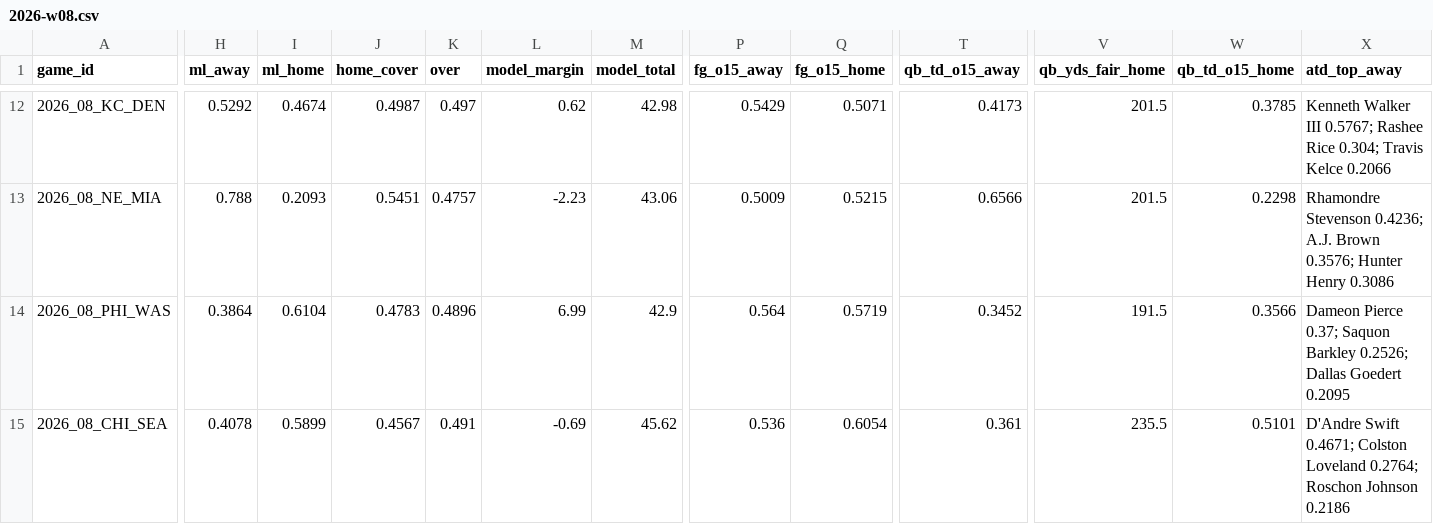
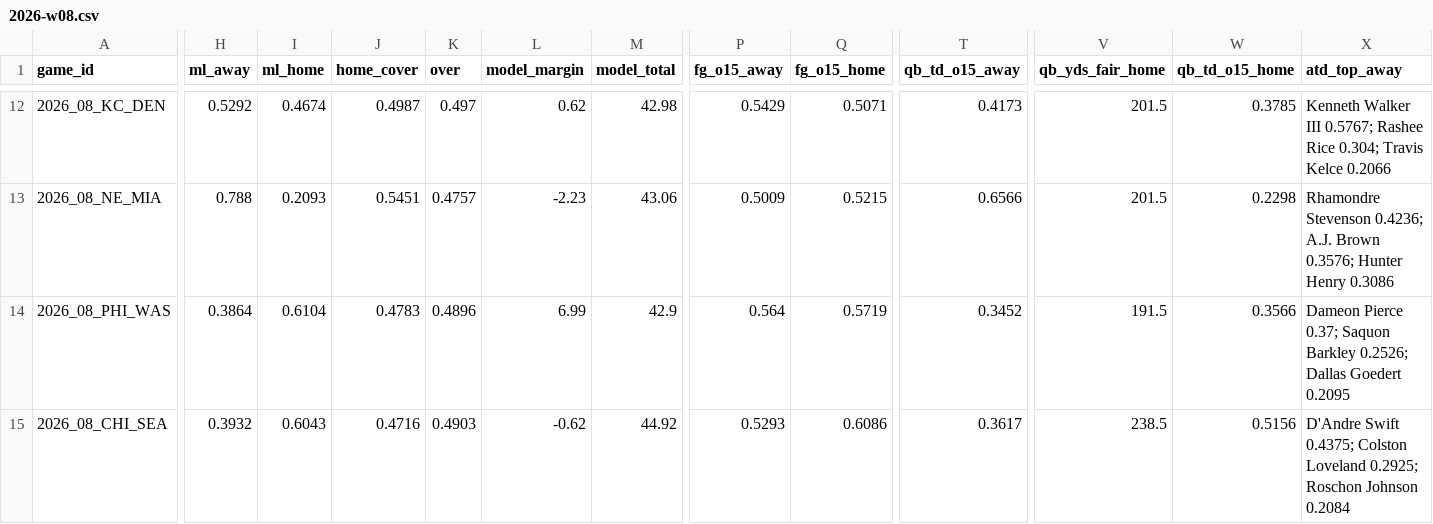
Before and after one commit to Moneyg604/nhl-early-goal, a CSV file: docs/nfl/weeks/2026-w08.csv, drawn as a sheet; only a part is shown, gaps mark what is left out; the diff covers the shown part only; the diff names each change by its address in the sheet, - before the commit and + after, or states it on an @@ line.

```diff
--- a/docs/nfl/weeks/2026-w08.csv
+++ b/docs/nfl/weeks/2026-w08.csv
-H15 (ml_away): 0.4078
+H15 (ml_away): 0.3932
-I15 (ml_home): 0.5899
+I15 (ml_home): 0.6043
-J15 (home_cover): 0.4567
+J15 (home_cover): 0.4716
-K15 (over): 0.491
+K15 (over): 0.4903
-L15 (model_margin): -0.69
+L15 (model_margin): -0.62
-M15 (model_total): 45.62
+M15 (model_total): 44.92
-P15 (fg_o15_away): 0.536
+P15 (fg_o15_away): 0.5293
-Q15 (fg_o15_home): 0.6054
+Q15 (fg_o15_home): 0.6086
-T15 (qb_td_o15_away): 0.361
+T15 (qb_td_o15_away): 0.3617
-V15 (qb_yds_fair_home): 235.5
+V15 (qb_yds_fair_home): 238.5
-W15 (qb_td_o15_home): 0.5101
+W15 (qb_td_o15_home): 0.5156
-X15 (atd_top_away): D'Andre Swift 0.4671; Colston Loveland 0.2764; Roschon Johnson 0.2186
+X15 (atd_top_away): D'Andre Swift 0.4375; Colston Loveland 0.2925; Roschon Johnson 0.2084
```
Also changed, not shown: 1 edited cell elsewhere in this file, 15 other files.
